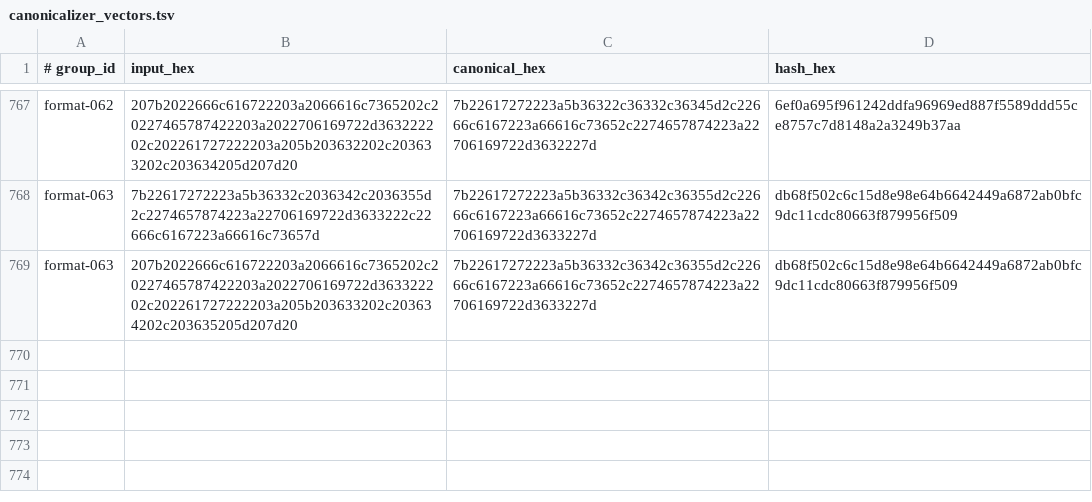
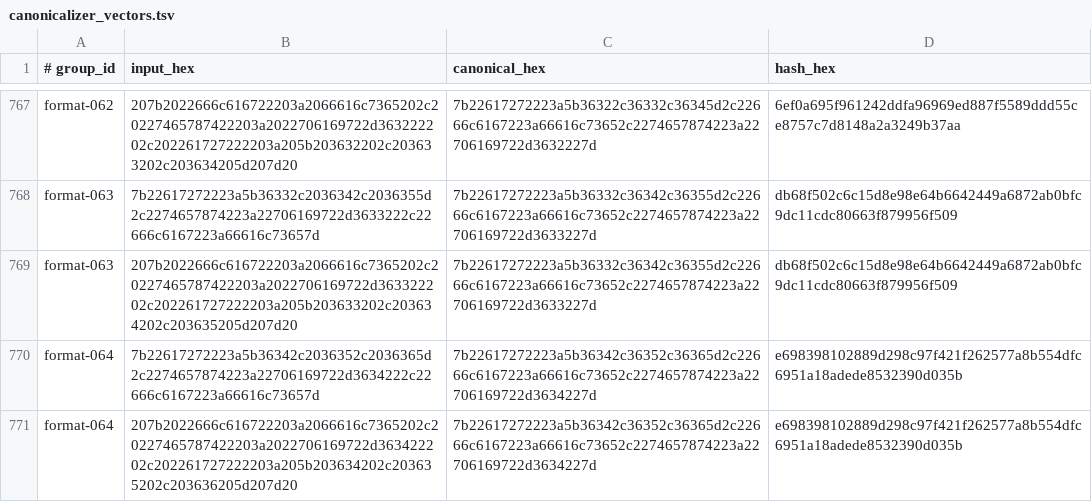
Before and after one commit to OlympusLedgerOrg/Olympus, a TSV file: verifiers/test_vectors/canonicalizer_vectors.tsv, drawn as a sheet; only a part is shown, gaps mark what is left out; the diff names each change by its address in the sheet, - before the commit and + after, or states it on an @@ line.

```diff
--- a/verifiers/test_vectors/canonicalizer_vectors.tsv
+++ b/verifiers/test_vectors/canonicalizer_vectors.tsv
+row 770: format-064 | 7b22617272223a5b36342c2036352c2036365d2c2274657874223a22706169722d3634222c22666c6167223a66616c73657d | 7b22617272223a5b36342c36352c36365d2c22666c6167223a66616c73652c2274657874223a22706169722d3634227d | e698398102889d298c97f421f262577a8b554dfc6951a18adede8532390d035b
+row 771: format-064 | 207b2022666c616722203a2066616c7365202c20227465787422203a2022706169722d363422202c202261727222203a205b203634202c203635202c203636205d207d20 | 7b22617272223a5b36342c36352c36365d2c22666c6167223a66616c73652c2274657874223a22706169722d3634227d | e698398102889d298c97f421f262577a8b554dfc6951a18adede8532390d035b
```
